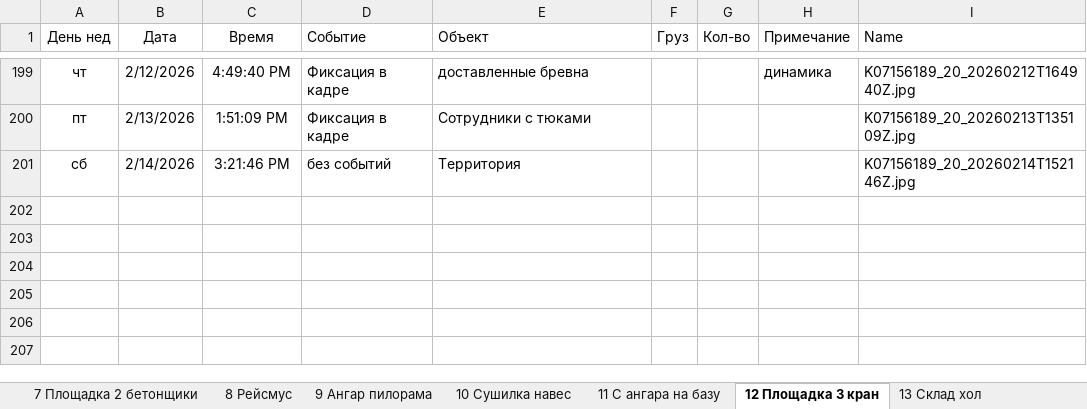
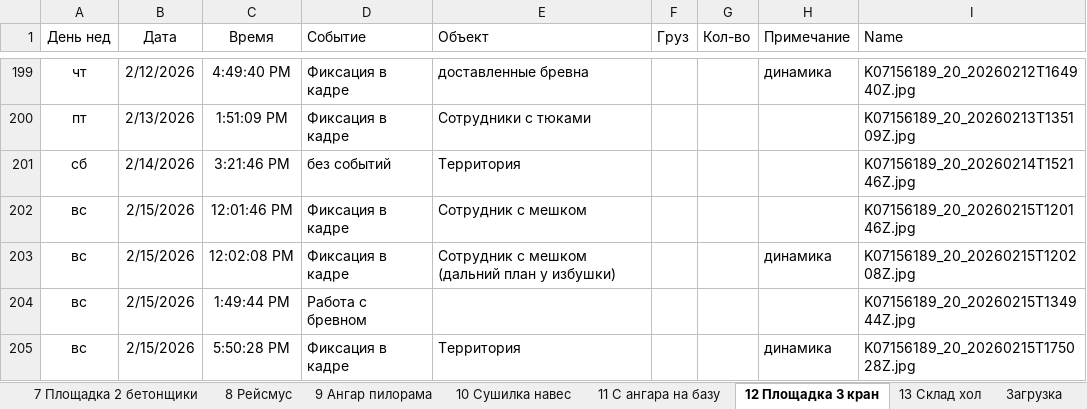
Before and after one commit to lartar02-cloud/asddd, an Excel workbook: journal.xlsx, sheet 12 Площадка 3 кран, drawn as a sheet; only a part is shown, gaps mark what is left out; values as stored, in another font and other column widths than the file's, no borders; conditional formats and table styles not drawn; the diff names each change by its address in the sheet, - before the commit and + after, or states it on an @@ line.

```diff
--- a/journal.xlsx (sheet 12 Площадка 3 кран)
+++ b/journal.xlsx (sheet 12 Площадка 3 кран)
+row 202: вс | 2/15/2026 | 12:01:46 PM | Фиксация в кадре | Сотрудник с мешком |  |  |  | K07156189_20_20260215T120146Z.jpg
+row 203: вс | 2/15/2026 | 12:02:08 PM | Фиксация в кадре | Сотрудник с мешком (дальний план у избушки) |  |  | динамика | K07156189_20_20260215T120208Z.jpg
+row 204: вс | 2/15/2026 | 1:49:44 PM | Работа с бревном |  |  |  |  | K07156189_20_20260215T134944Z.jpg
+row 205: вс | 2/15/2026 | 5:50:28 PM | Фиксация в кадре | Территория |  |  | динамика | K07156189_20_20260215T175028Z.jpg
```
Also changed, not shown: sheet 6 Площадка 1 общага, sheet 13 Склад хол, sheet 4 Крыльцо офиса, sheet 7 Площадка 2 бетонщики, sheet 5 Крыльцо общага, other sheet tabs, hidden cells, 10 other files.
